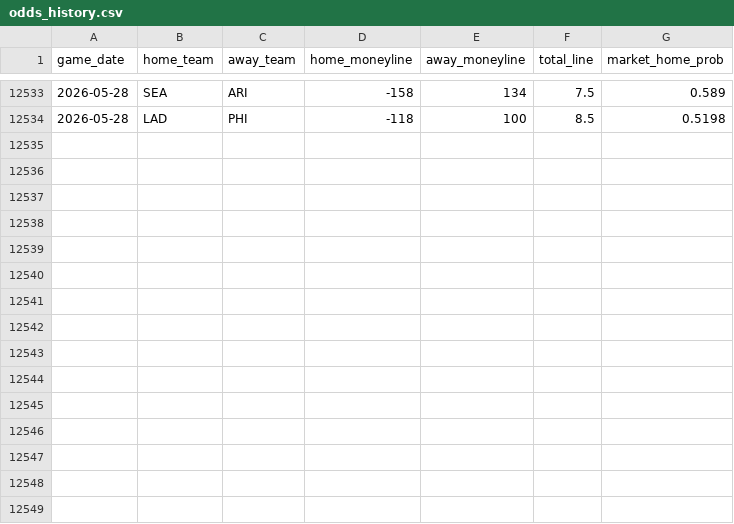
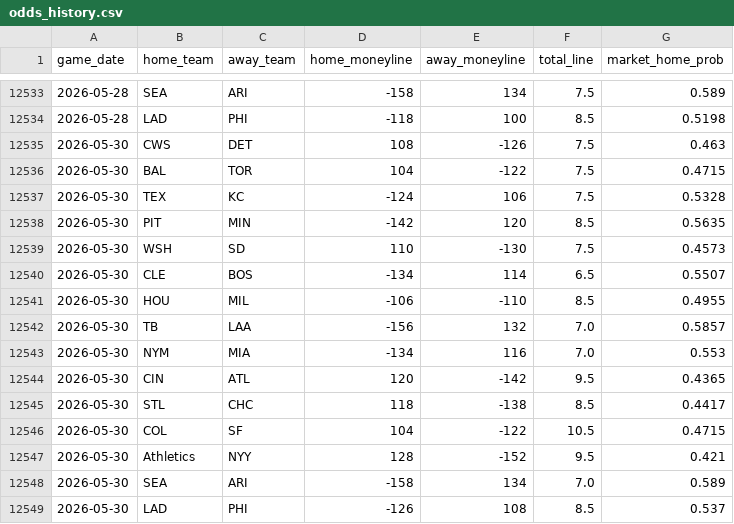
Before and after one commit to gigadon/Thats-Baseball, a CSV file: data/odds_history.csv, drawn as a sheet; only a part is shown, gaps mark what is left out; the diff names each change by its address in the sheet, - before the commit and + after, or states it on an @@ line.

```diff
--- a/data/odds_history.csv
+++ b/data/odds_history.csv
+row 12535: 2026-05-30 | CWS | DET | 108 | -126 | 7.5 | 0.463
+row 12536: 2026-05-30 | BAL | TOR | 104 | -122 | 7.5 | 0.4715
+row 12537: 2026-05-30 | TEX | KC | -124 | 106 | 7.5 | 0.5328
+row 12538: 2026-05-30 | PIT | MIN | -142 | 120 | 8.5 | 0.5635
+row 12539: 2026-05-30 | WSH | SD | 110 | -130 | 7.5 | 0.4573
+row 12540: 2026-05-30 | CLE | BOS | -134 | 114 | 6.5 | 0.5507
+row 12541: 2026-05-30 | HOU | MIL | -106 | -110 | 8.5 | 0.4955
+row 12542: 2026-05-30 | TB | LAA | -156 | 132 | 7.0 | 0.5857
+row 12543: 2026-05-30 | NYM | MIA | -134 | 116 | 7.0 | 0.553
+row 12544: 2026-05-30 | CIN | ATL | 120 | -142 | 9.5 | 0.4365
+row 12545: 2026-05-30 | STL | CHC | 118 | -138 | 8.5 | 0.4417
+row 12546: 2026-05-30 | COL | SF | 104 | -122 | 10.5 | 0.4715
+row 12547: 2026-05-30 | Athletics | NYY | 128 | -152 | 9.5 | 0.421
+row 12548: 2026-05-30 | SEA | ARI | -158 | 134 | 7.0 | 0.589
+row 12549: 2026-05-30 | LAD | PHI | -126 | 108 | 8.5 | 0.537
```
Also changed, not shown: 37 other files.
